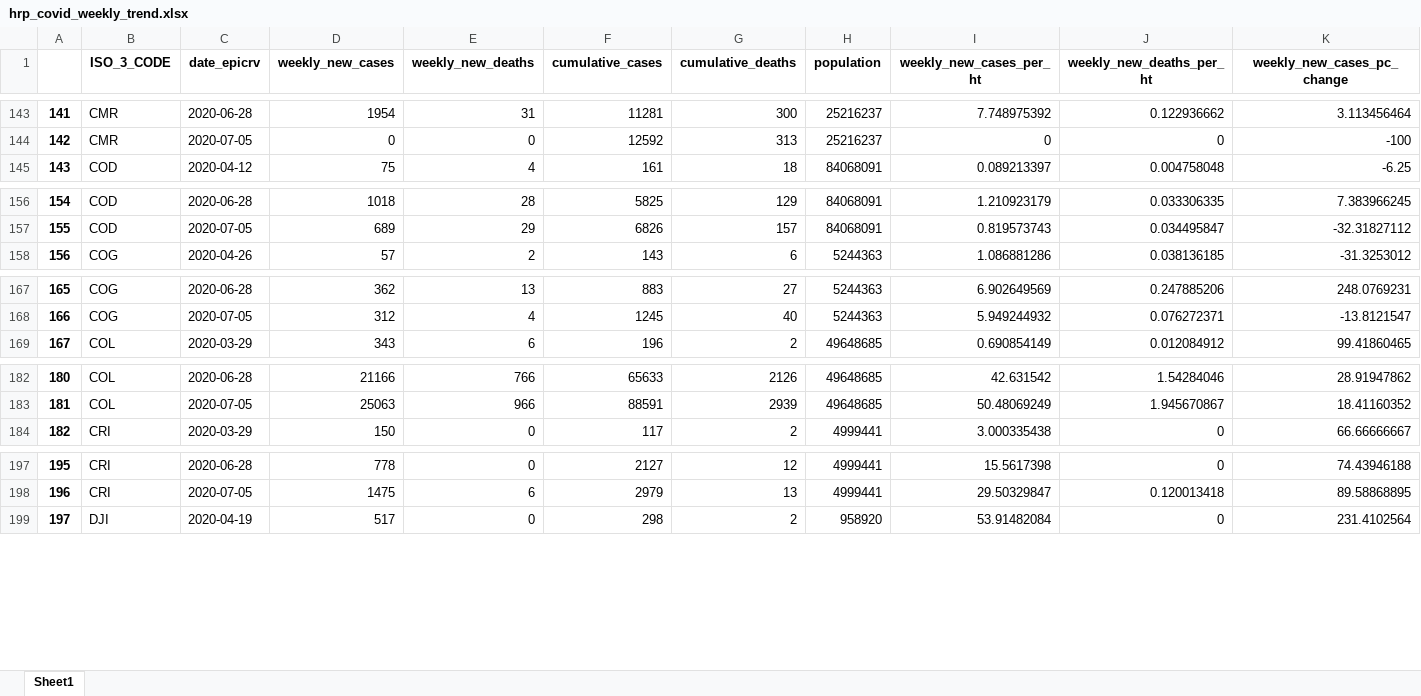
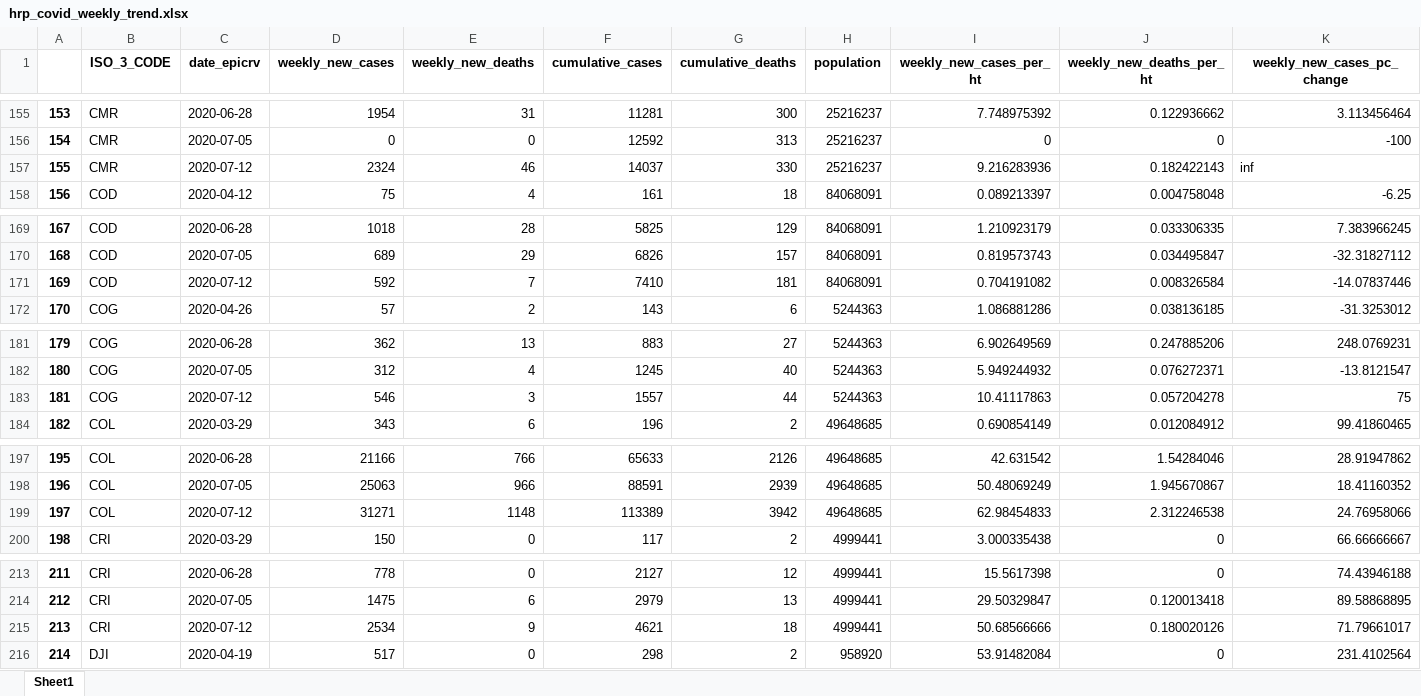
Before and after one commit to OCHA-DAP/pa-COVID-trend-analysis, an Excel workbook: hrp_covid_weekly_trend.xlsx, sheet Sheet1, drawn as a sheet; only a part is shown, gaps mark what is left out; values as stored, in another font and other column widths than the file's, no borders; rows hold the shown columns only; the diff covers the shown part only; the diff names each change by its address in the sheet, - before the commit and + after, or states it on an @@ line.

```diff
--- a/hrp_covid_weekly_trend.xlsx (sheet Sheet1)
+++ b/hrp_covid_weekly_trend.xlsx (sheet Sheet1)
@@ column A renumbered between rows 11 and 879 @@
+row 157: 155 | CMR | 2020-07-12 | 2324 | 46 | 14037 | 330 | 25216237 | 9.216283936 | 0.182422143 | inf
+row 171: 169 | COD | 2020-07-12 | 592 | 7 | 7410 | 181 | 84068091 | 0.704191082 | 0.008326584 | -14.07837446
+row 183: 181 | COG | 2020-07-12 | 546 | 3 | 1557 | 44 | 5244363 | 10.41117863 | 0.057204278 | 75
+row 199: 197 | COL | 2020-07-12 | 31271 | 1148 | 113389 | 3942 | 49648685 | 62.98454833 | 2.312246538 | 24.76958066
+row 215: 213 | CRI | 2020-07-12 | 2534 | 9 | 4621 | 18 | 4999441 | 50.68566666 | 0.180020126 | 71.79661017
```
Also changed, not shown: 62 added rows elsewhere in this sheet, 2 other files.
